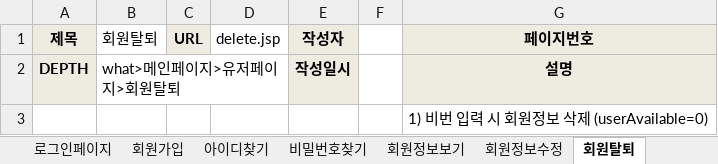
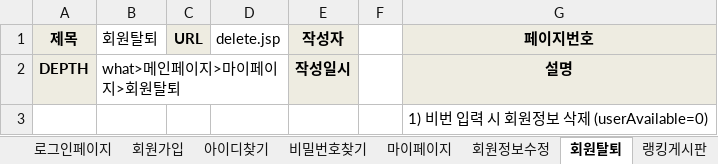
Before and after one commit to benel-del/what, an Excel workbook: 어쩌다리그 화면설계.xlsx, sheet 회원탈퇴, drawn as a sheet; values as stored, in another font and other column widths than the file's, no borders; charts and pictures not drawn; the diff names each change by its address in the sheet, - before the commit and + after, or states it on an @@ line.

```diff
--- a/어쩌다리그 화면설계.xlsx (sheet 회원탈퇴)
+++ b/어쩌다리그 화면설계.xlsx (sheet 회원탈퇴)
-sheet tab: 회원정보보기
+sheet tab: 마이페이지
-B2 (회원탈퇴): what>메인페이지>유저페이지>회원탈퇴
+B2 (회원탈퇴): what>메인페이지>마이페이지>회원탈퇴
```
Also changed, not shown: sheet 마이페이지, sheet 회원정보수정, 어쩌다리그 사이트맵.xlsx, 1 other file.
